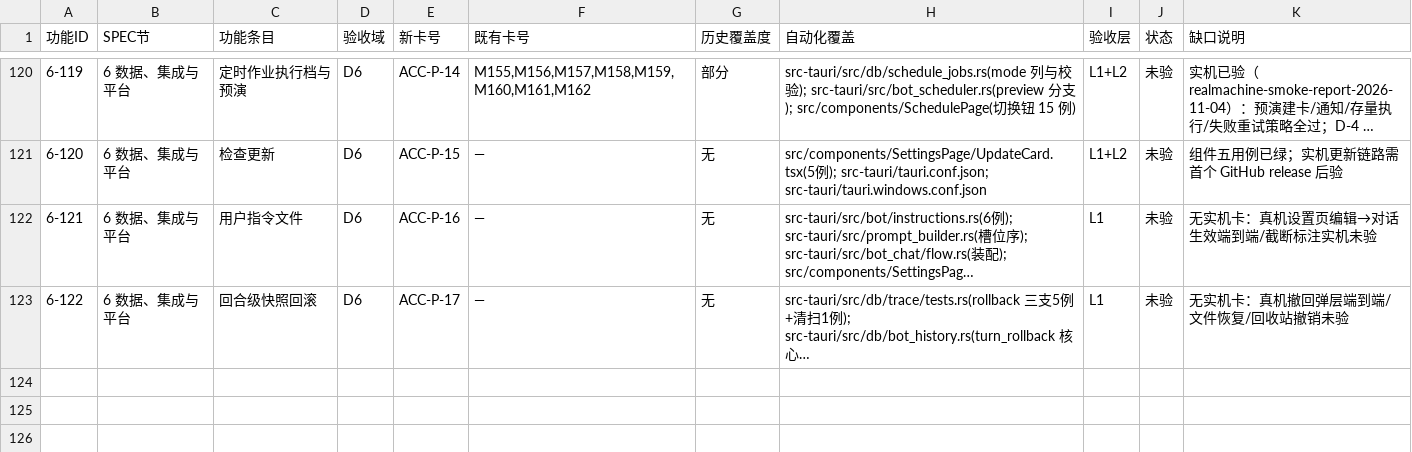
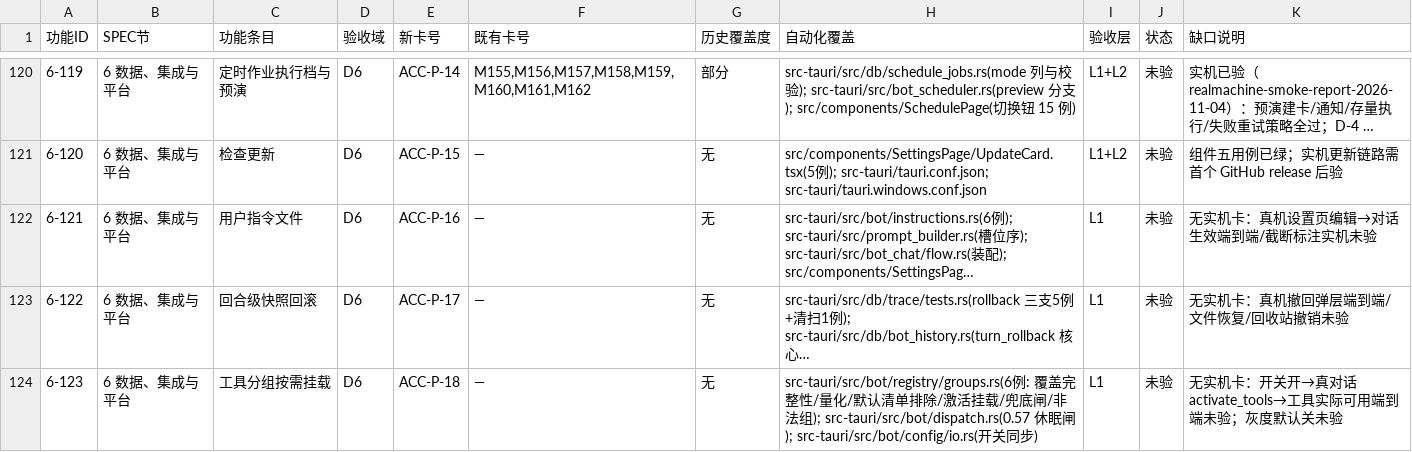
Before and after one commit to BLAGICLAB/WMessage, a CSV file: docs/acceptance/matrix.csv, drawn as a sheet; only a part is shown, gaps mark what is left out; long unchanged cells end in …; the diff names each change by its address in the sheet, - before the commit and + after, or states it on an @@ line.

Commit message:
feat(tools): 工具分组按需挂载（差距收编批 4/D-3）——bot/registry/groups.rs 首次把 13 组落成代码结构（覆盖完整性测试锁并集==TOOLS_TABLE）；休眠三组 desktop/services/apps（schema 13,190 字符）默认不挂：量化全量 62,624→默认 49,366 字符省 21%；activate_tools 元工具常挂（进程级会话激活 store，下一轮 schema 生效）；双保险=schema 层 tools_json_for 分组分支 + dispatch 0.57 休眠闸（拒幻觉调用含 activate_tools 自愈指引）；system 广告行 DORMANT_HINT 进 GenDir 槽；灰度开关 deferredToolGroups（bot-config 手改项默认 false 行为零变化，load/update 两处同步进程级开关）；子 agent 白名单链路正交；SOP 基线表 66→67 与 fixture 重生成同步；量化数字回填方案 §4.5（偏离 6-11 登记）；SPEC 6-123 + ACC-P-18 + 矩阵同步（对拍 15 绿）；Rust 2301 全绿

```diff
--- a/docs/acceptance/matrix.csv
+++ b/docs/acceptance/matrix.csv
+row 124: 6-123 | 6 数据、集成与平台 | 工具分组按需挂载 | D6 | ACC-P-18 | — | 无 | src-tauri/src/bot/registry/groups.rs(6例: 覆盖完整性/量化/默认清单排除/激活挂载/兜底闸/非法组); src-tauri/src/bot/dispatch.rs(0.57 休眠闸); src-tauri/src/bot/config/io.rs(开关同步) | L1 | 未验 | 无实机卡：开关开→真对话 activate_tools→工具实际可用端到端未验；灰度默认关未验
```
Also changed, not shown: 13 other files.
